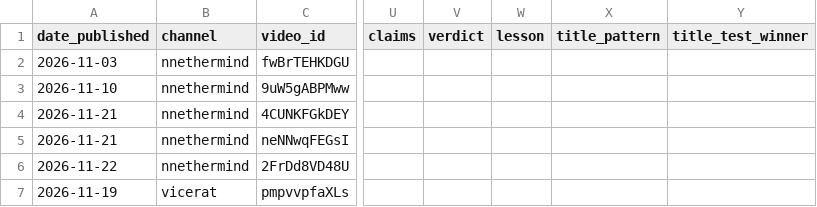
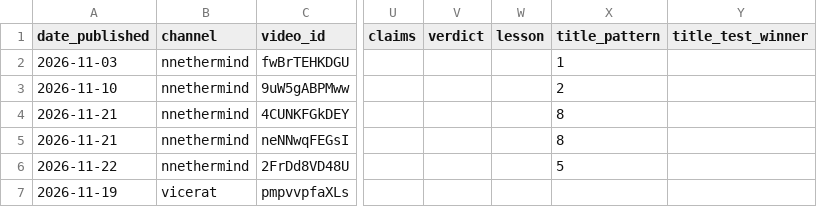
Before and after one commit to nethermind410/nethermind-pipeline, a CSV file: results/log.csv, drawn as a sheet; only a part is shown, gaps mark what is left out; the diff names each change by its address in the sheet, - before the commit and + after, or states it on an @@ line.

Commit message:
Retitle step 3 done: 40 applied, 44 verified read-back, log patterns filled

```diff
--- a/results/log.csv
+++ b/results/log.csv
-X2 (title_pattern): (empty)
+X2 (title_pattern): 1
-X3 (title_pattern): (empty)
+X3 (title_pattern): 2
-X4:X5 (title_pattern): (empty)
+X4:X5 (title_pattern): 8
-X6 (title_pattern): (empty)
+X6 (title_pattern): 5
```
Also changed, not shown: 1 other file.
